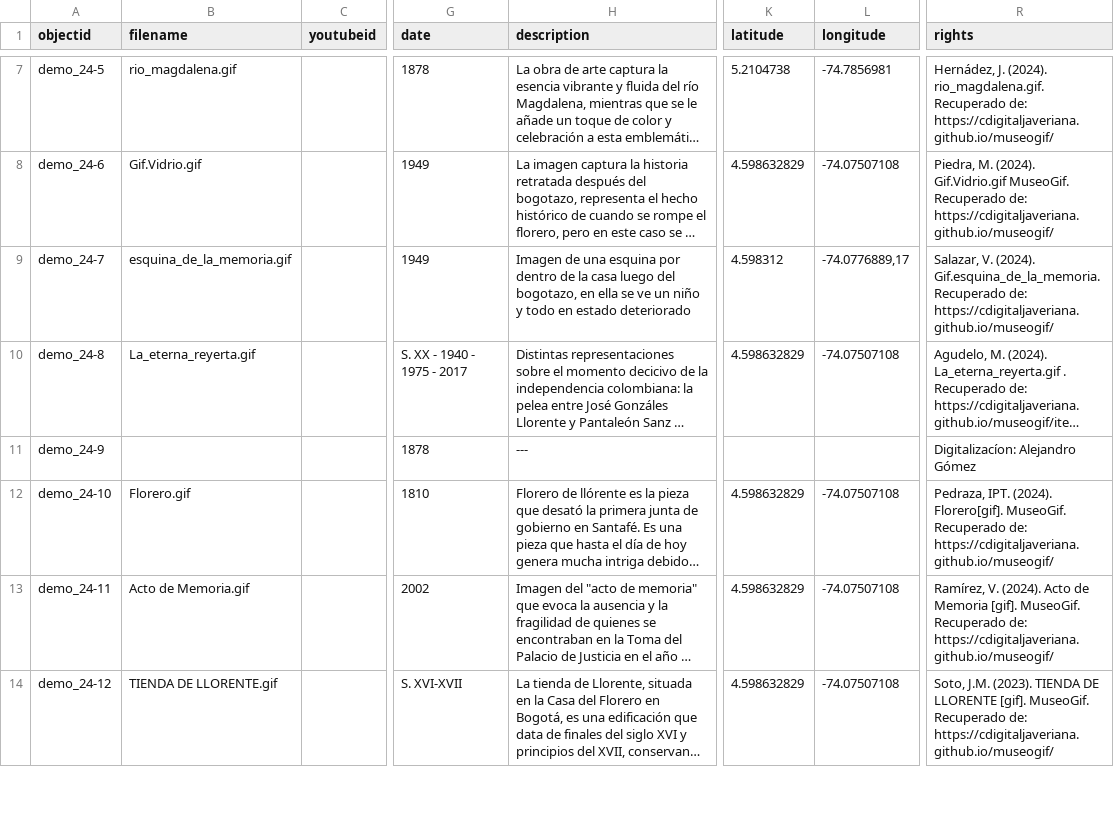
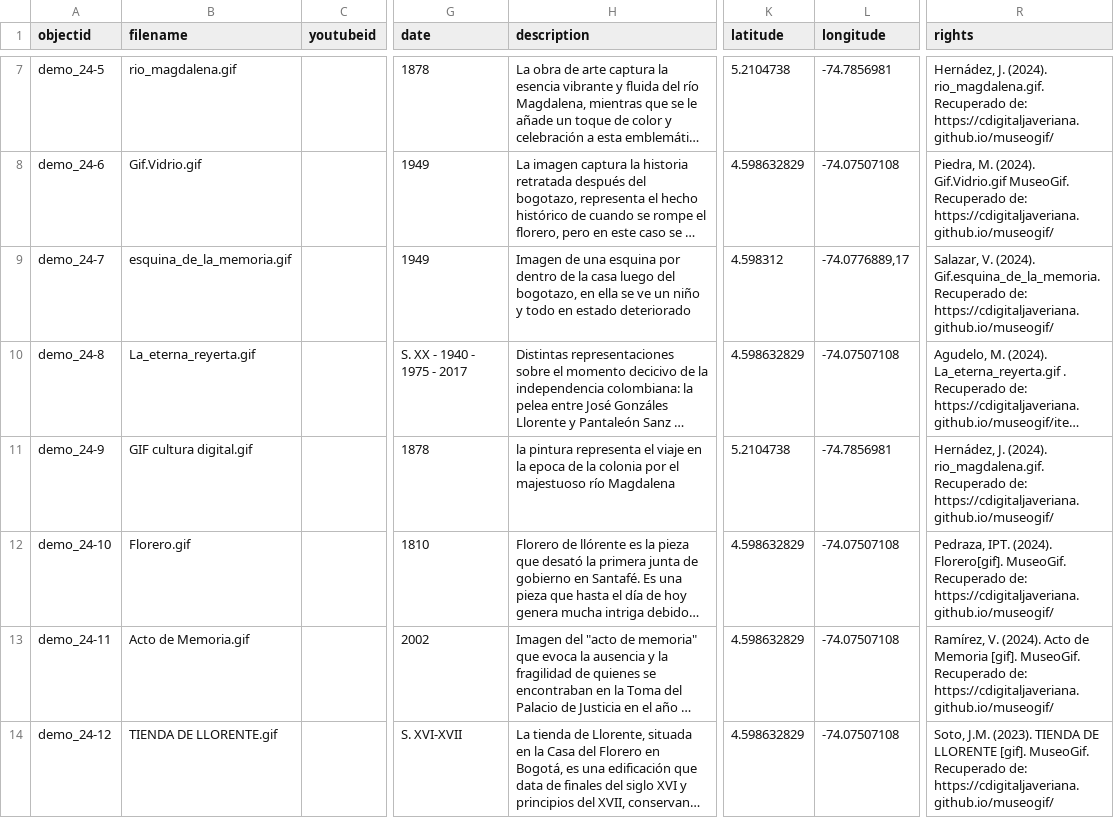
Before and after one commit to nitaacosta/museogif, a CSV file: _data/demo-metadata.csv, drawn as a sheet; only a part is shown, gaps mark what is left out; long unchanged cells end in …; the diff names each change by its address in the sheet, - before the commit and + after, or states it on an @@ line.

Commit message:
Update demo-metadata.csv

```diff
--- a/_data/demo-metadata.csv
+++ b/_data/demo-metadata.csv
-B11 (filename): (empty)
+B11 (filename): GIF cultura digital.gif
-H11 (description): ---
+H11 (description): la pintura representa el viaje en la epoca de la colonia por el majestuoso río Magdalena
-K11 (latitude): (empty)
+K11 (latitude): 5.2104738
-L11 (longitude): (empty)
+L11 (longitude): -74.7856981
-R11 (rights): Digitalizacíon: Alejandro Gómez
+R11 (rights): Hernádez, J. (2024). rio_magdalena.gif. Recuperado de: https://cdigitaljaveriana.github.io/museogif/
```
